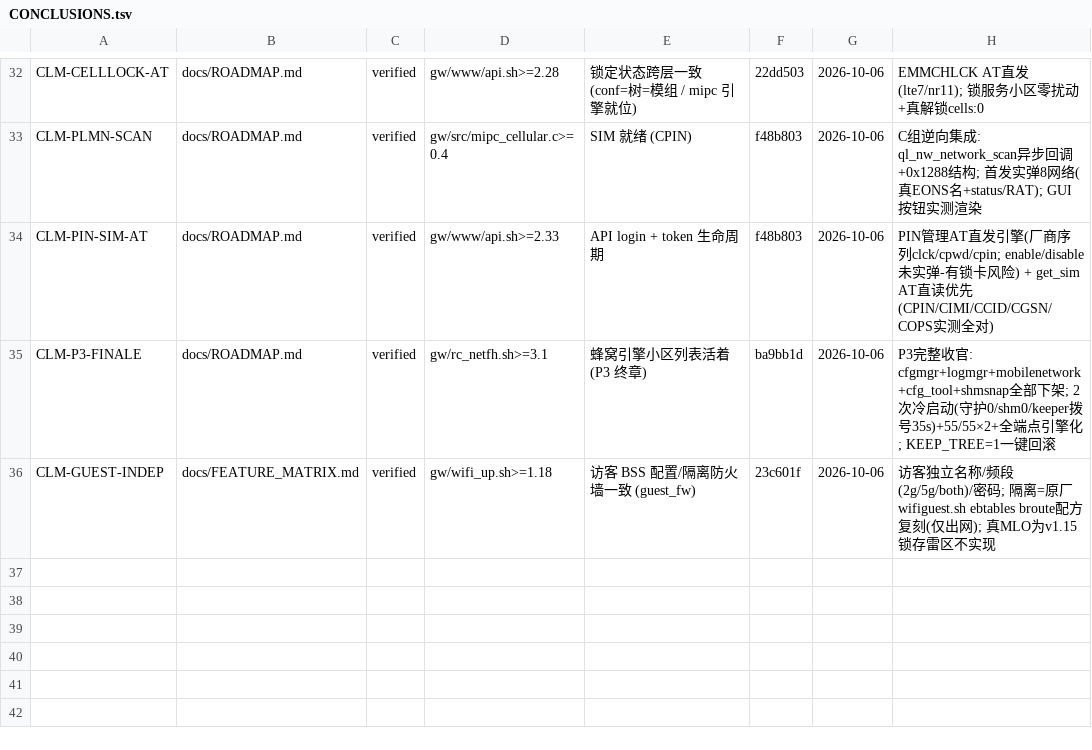
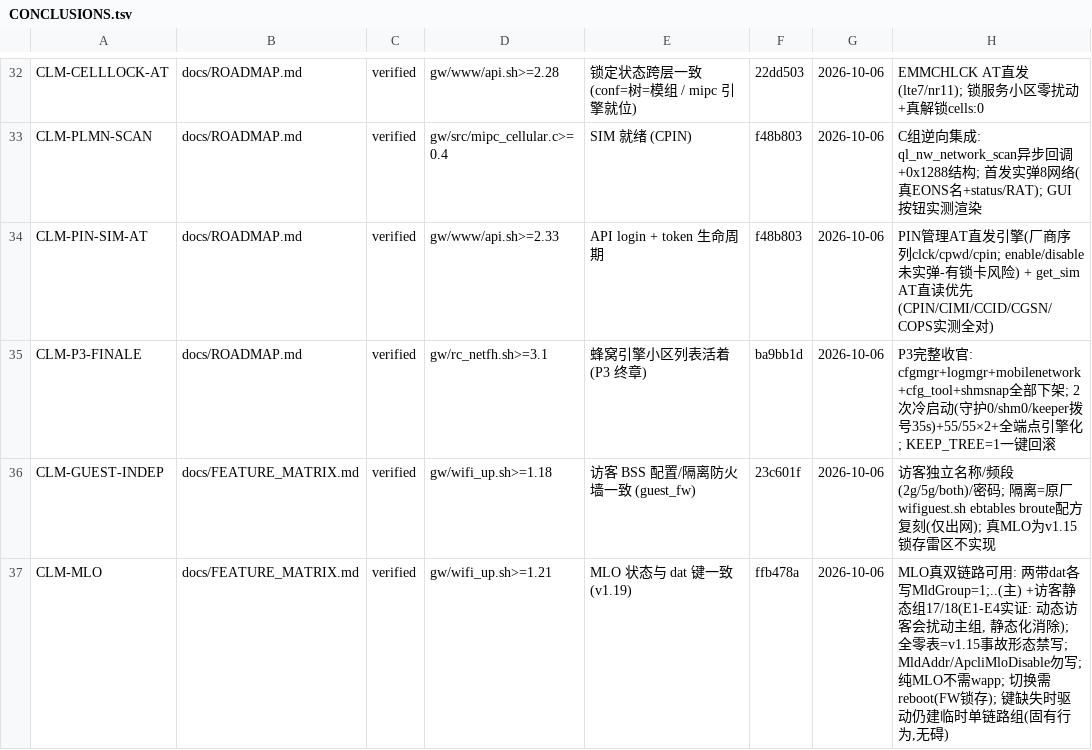
Before and after one commit to chr431/fiberhome-lg6151m, a TSV file: docs/CONCLUSIONS.tsv, drawn as a sheet; only a part is shown, gaps mark what is left out.

Commit message:
ledger: CLM-MLO (29 rows, 0 violations) - MLO dual-link verified via E1-E4 experiment chain

```diff
--- a/docs/CONCLUSIONS.tsv
+++ b/docs/CONCLUSIONS.tsv
@@ -36 +36,2 @@ CLM-P3-FINALE	docs/ROADMAP.md	verified	gw/rc_netfh.sh>=3.1	蜂窝引擎小区列
 CLM-GUEST-INDEP	docs/FEATURE_MATRIX.md	verified	gw/wifi_up.sh>=1.18	访客 BSS 配置/隔离防火墙一致 (guest_fw)	23c601f	2026-10-06	访客独立名称/频段(2g/5g/both)/密码; 隔离=原厂wifiguest.sh ebtables broute配方复刻(仅出网); 真MLO为v1.15锁存雷区不实现
+CLM-MLO	docs/FEATURE_MATRIX.md	verified	gw/wifi_up.sh>=1.21	MLO 状态与 dat 键一致 (v1.19)	ffb478a	2026-10-06	MLO真双链路可用: 两带dat各写MldGroup=1;..(主) +访客静态组17/18(E1-E4实证: 动态访客会扰动主组, 静态化消除); 全零表=v1.15事故形态禁写; MldAddr/ApcliMloDisable勿写; 纯MLO不需wapp; 切换需reboot(FW锁存); 键缺失时驱动仍建临时单链路组(固有行为,无碍)
```
Also changed, not shown: 1 other file.
